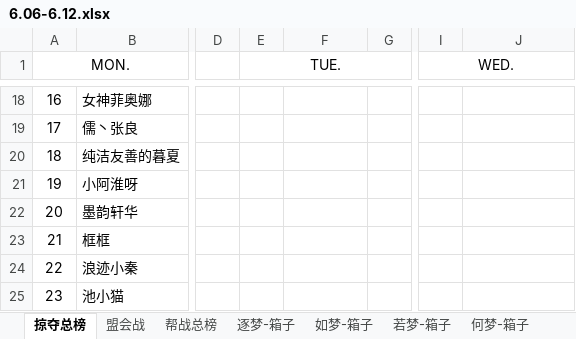
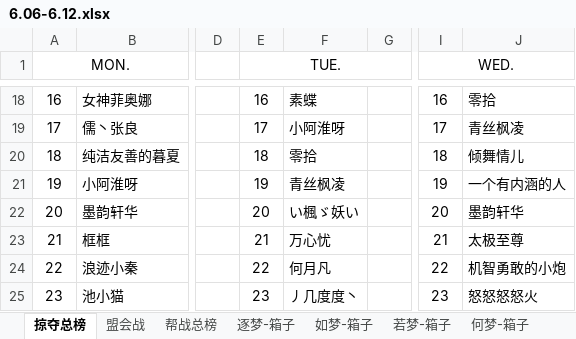
Before and after one commit to cansnow123/wuxia-union, an Excel workbook: 6.06-6.12.xlsx, sheet 掠夺总榜, drawn as a sheet; only a part is shown, gaps mark what is left out; values as stored, in another font and other column widths than the file's, no borders; the diff covers the shown part only; the diff names each change by its address in the sheet, - before the commit and + after, or states it on an @@ line.

```diff
--- a/6.06-6.12.xlsx (sheet 掠夺总榜)
+++ b/6.06-6.12.xlsx (sheet 掠夺总榜)
-E18 (TUE.): (empty)
+E18 (TUE.): 16
-F18: (empty)
+F18: 素蝶
-I18 (WED.): (empty)
+I18 (WED.): 16
-J18: (empty)
+J18: 零拾
-E19 (TUE.): (empty)
+E19 (TUE.): 17
-F19: (empty)
+F19: 小阿淮呀
-I19 (WED.): (empty)
+I19 (WED.): 17
-J19: (empty)
+J19: 青丝枫凌
-E20 (TUE.): (empty)
+E20 (TUE.): 18
-F20: (empty)
+F20: 零拾
-I20 (WED.): (empty)
+I20 (WED.): 18
-J20: (empty)
+J20: 倾舞情儿
-E21 (TUE.): (empty)
+E21 (TUE.): 19
-F21: (empty)
+F21: 青丝枫凌
-I21 (WED.): (empty)
+I21 (WED.): 19
-J21: (empty)
+J21: 一个有内涵的人
-E22 (TUE.): (empty)
+E22 (TUE.): 20
-F22: (empty)
+F22: い楓ゞ妖い
-I22 (WED.): (empty)
+I22 (WED.): 20
-J22: (empty)
+J22: 墨韵轩华
-E23 (TUE.): (empty)
+E23 (TUE.): 21
-F23: (empty)
+F23: 万心忧
-I23 (WED.): (empty)
+I23 (WED.): 21
-J23: (empty)
+J23: 太极至尊
-E24 (TUE.): (empty)
+E24 (TUE.): 22
-F24: (empty)
+F24: 何月凡
-I24 (WED.): (empty)
+I24 (WED.): 22
-J24: (empty)
+J24: 机智勇敢的小炮
-E25 (TUE.): (empty)
+E25 (TUE.): 23
-F25: (empty)
+F25: 丿几度度丶
-I25 (WED.): (empty)
+I25 (WED.): 23
-J25: (empty)
+J25: 怒怒怒怒火
```
Also changed, not shown: 224 edited cells and cell formats elsewhere in this sheet, sheet 帮战总榜, sheet 逐梦-箱子, sheet 联盟箱子总计, compare.xlsx, 8 other files.
